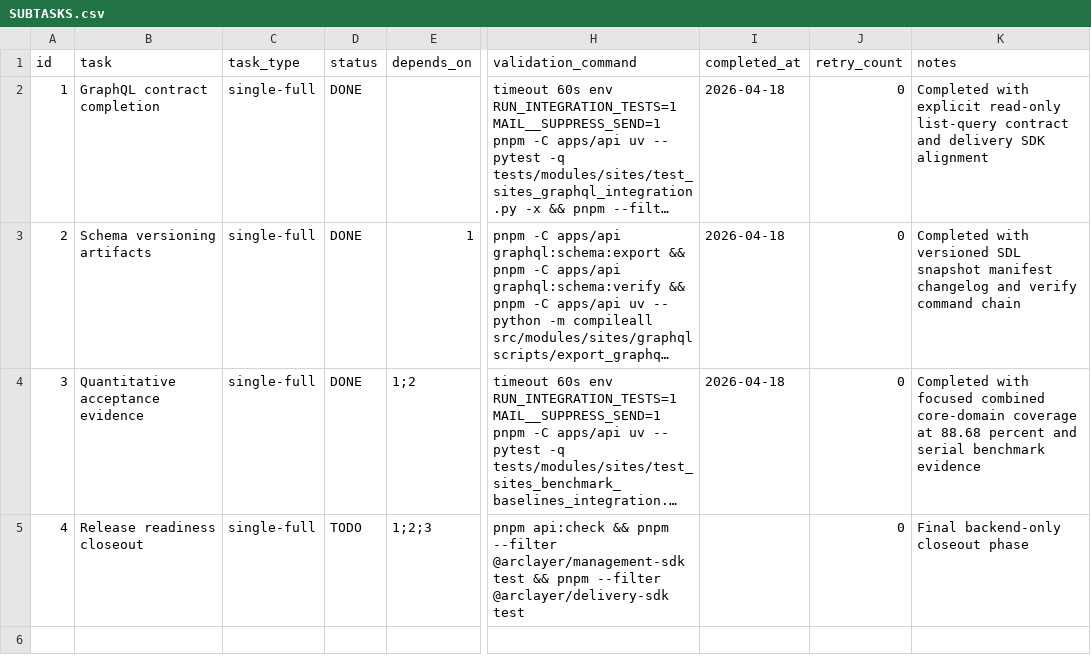
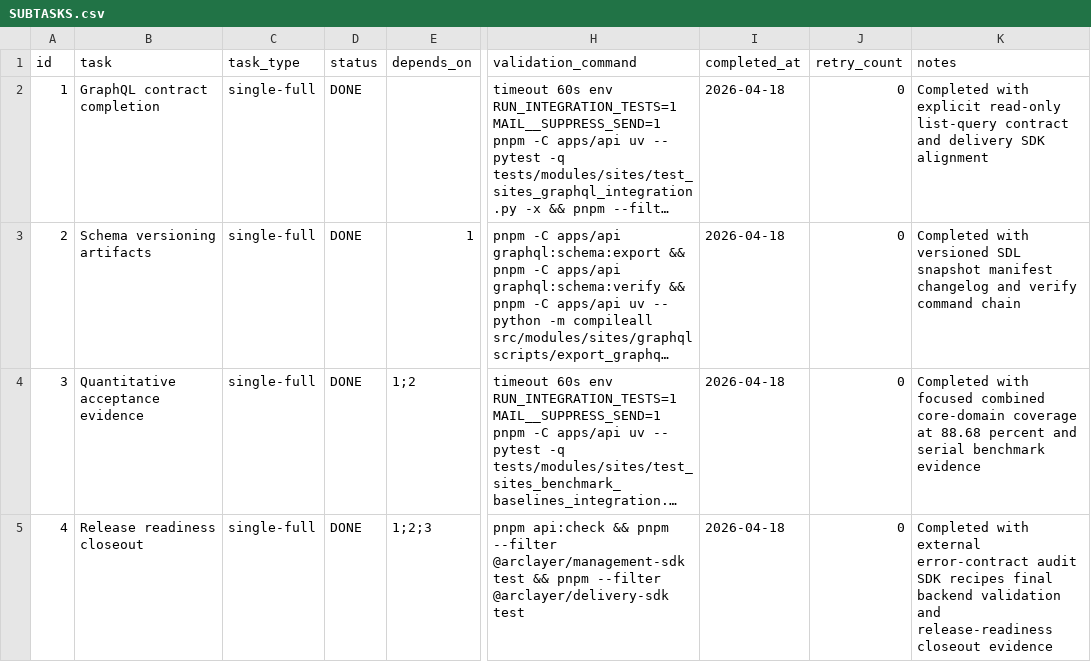
Before and after one commit to TAHD3R/Arclayer, a CSV file: .codex-tasks/20260418-headless-cms-backend-gap-closure-epic/SUBTASKS.csv, drawn as a sheet; only a part is shown, gaps mark what is left out; long unchanged cells end in …; the diff names each change by its address in the sheet, - before the commit and + after, or states it on an @@ line.

Commit message:
feat(sdk): finalize backend release readiness closeout

```diff
--- a/.codex-tasks/20260418-headless-cms-backend-gap-closure-epic/SUBTASKS.csv
+++ b/.codex-tasks/20260418-headless-cms-backend-gap-closure-epic/SUBTASKS.csv
-D5 (status): TODO
+D5 (status): DONE
-I5 (completed_at): (empty)
+I5 (completed_at): 2026-04-18
-K5 (notes): Final backend-only closeout phase
+K5 (notes): Completed with external error-contract audit SDK recipes final backend validation and release-readiness closeout evidence
```
Also changed, not shown: 8 other files.
